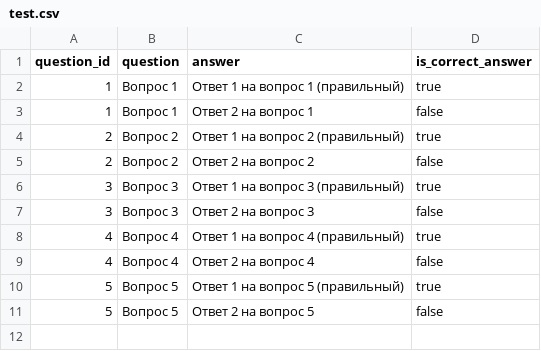
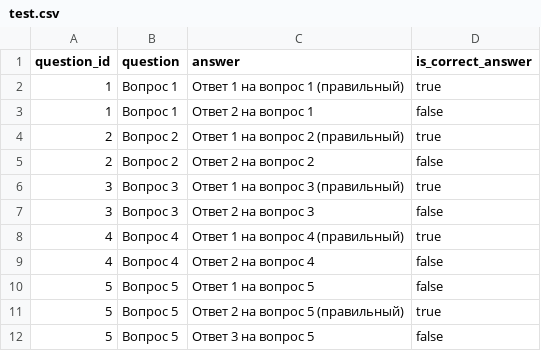
Before and after one commit to Ben5der/spring-hw1, a CSV file: src/main/resources/test.csv, drawn as a sheet.

```diff
--- a/src/main/resources/test.csv
+++ b/src/main/resources/test.csv
@@ -9,3 +9,4 @@ question_id,question,answer,is_correct_answer
 4,Вопрос 4,Ответ 2 на вопрос 4,false
-5,Вопрос 5,Ответ 1 на вопрос 5 (правильный),true
-5,Вопрос 5,Ответ 2 на вопрос 5,false
+5,Вопрос 5,Ответ 1 на вопрос 5,false
+5,Вопрос 5,Ответ 2 на вопрос 5 (правильный),true
+5,Вопрос 5,Ответ 3 на вопрос 5,false
```
Also changed, not shown: 14 other files.
